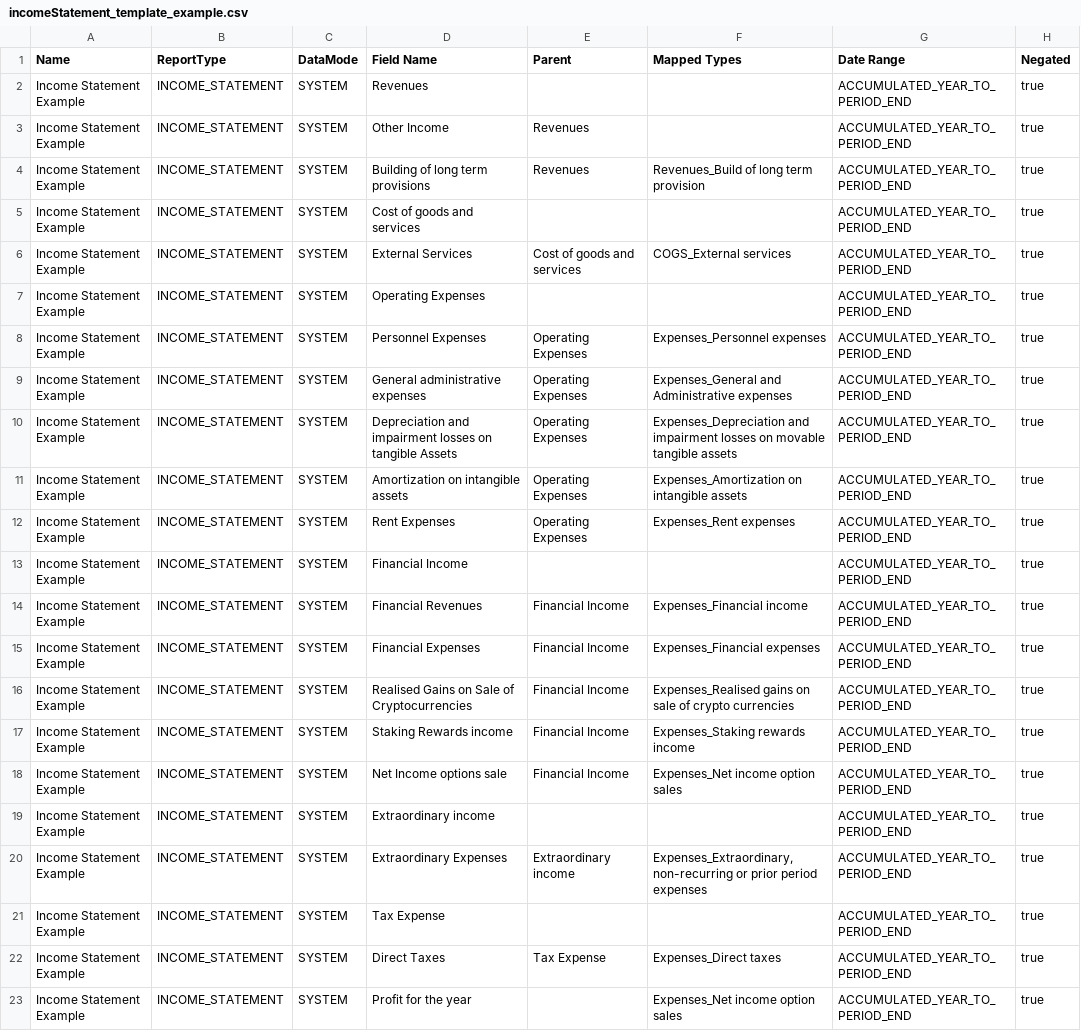
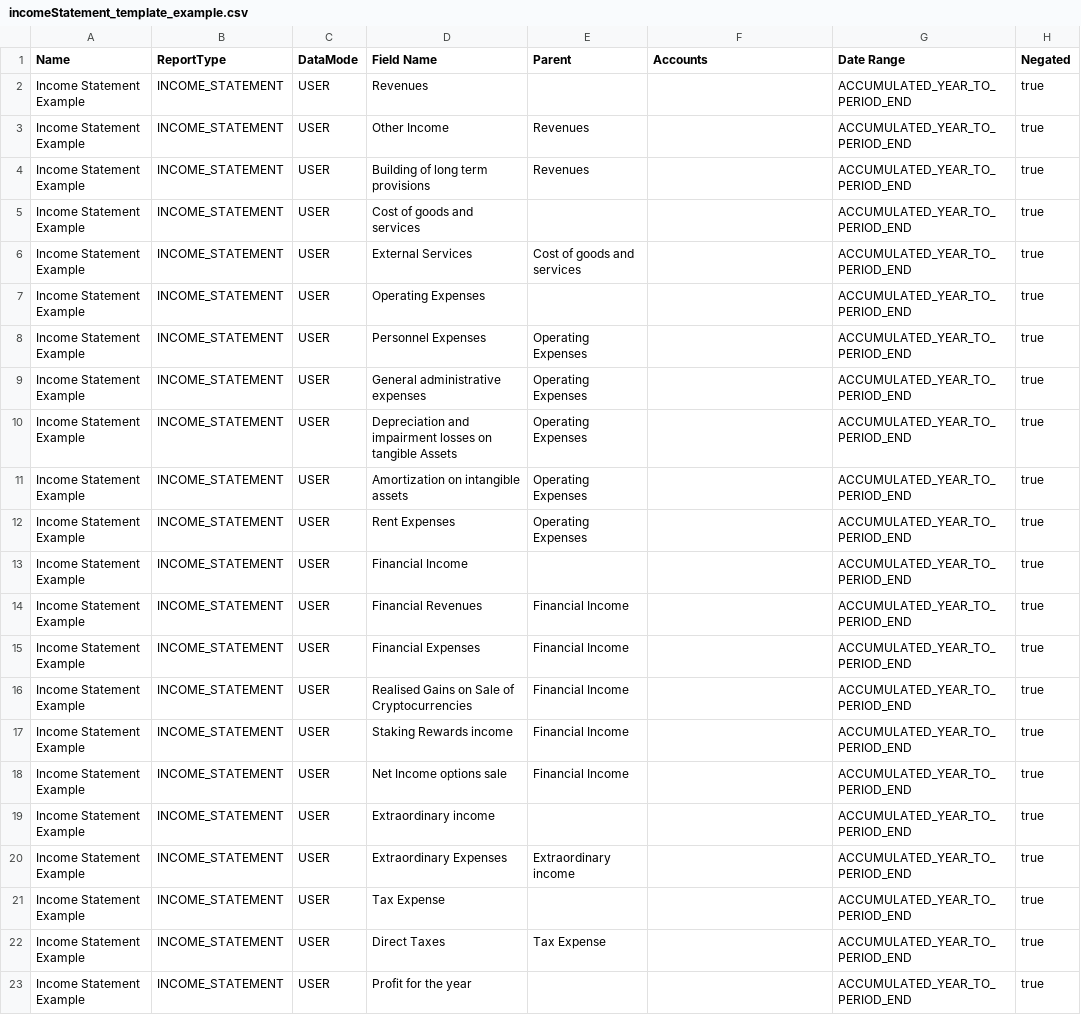
Before and after one commit to cardano-foundation/cf-reeve-platform, a CSV file: docs/examples/reporting/incomeStatement_template_example.csv, drawn as a sheet; the diff names each change by its address in the sheet, - before the commit and + after, or states it on an @@ line.

Commit message:
docs: updated example csv

```diff
--- a/docs/examples/reporting/incomeStatement_template_example.csv
+++ b/docs/examples/reporting/incomeStatement_template_example.csv
-F1: Mapped Types
+F1: Accounts
-C2:C23 (DataMode): SYSTEM
+C2:C23 (DataMode): USER
-F4 (Accounts): Revenues_Build of long term provision
+F4 (Accounts): (empty)
-F6 (Accounts): COGS_External services
+F6 (Accounts): (empty)
-F8 (Accounts): Expenses_Personnel expenses
+F8 (Accounts): (empty)
-F9 (Accounts): Expenses_General and Administrative expenses
+F9 (Accounts): (empty)
-F10 (Accounts): Expenses_Depreciation and impairment losses on movable tangible assets
+F10 (Accounts): (empty)
-F11 (Accounts): Expenses_Amortization on intangible assets
+F11 (Accounts): (empty)
-F12 (Accounts): Expenses_Rent expenses
+F12 (Accounts): (empty)
-F14 (Accounts): Expenses_Financial income
+F14 (Accounts): (empty)
-F15 (Accounts): Expenses_Financial expenses
+F15 (Accounts): (empty)
-F16 (Accounts): Expenses_Realised gains on sale of crypto currencies
+F16 (Accounts): (empty)
-F17 (Accounts): Expenses_Staking rewards income
+F17 (Accounts): (empty)
-F18 (Accounts): Expenses_Net income option sales
+F18 (Accounts): (empty)
-F20 (Accounts): Expenses_Extraordinary, non-recurring or prior period expenses
+F20 (Accounts): (empty)
-F22 (Accounts): Expenses_Direct taxes
+F22 (Accounts): (empty)
-F23 (Accounts): Expenses_Net income option sales
+F23 (Accounts): (empty)
```
Also changed, not shown: 1 other file.
